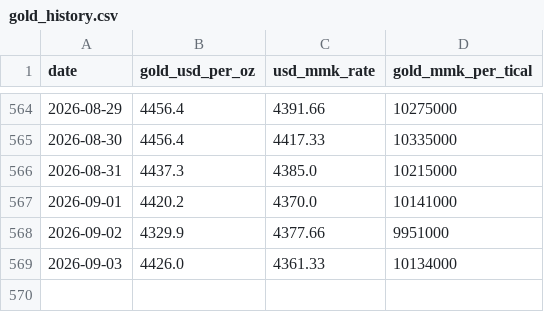
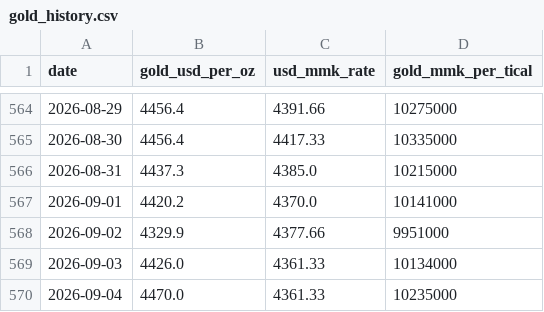
Before and after one commit to Whitey999/tracker, a CSV file: gold_history.csv, drawn as a sheet; only a part is shown, gaps mark what is left out.

Commit message:
Daily gold data + forecast update (2026-09-04)

```diff
--- a/gold_history.csv
+++ b/gold_history.csv
@@ -569 +569,2 @@ date,gold_usd_per_oz,usd_mmk_rate,gold_mmk_per_tical
 2026-09-03,4426.0,4361.33,10134000
+2026-09-04,4470.0,4361.33,10235000
```
